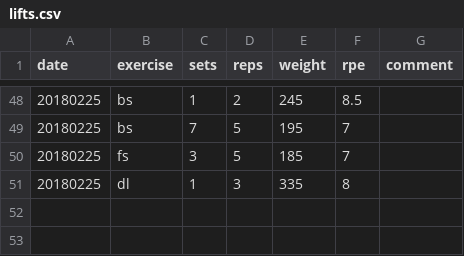
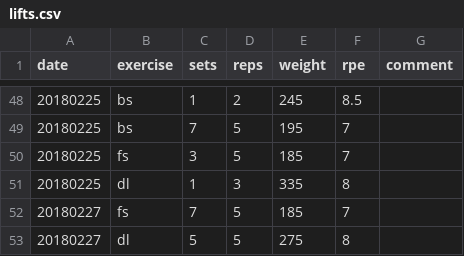
Before and after one commit to PalaceChan/Lifting, a CSV file: lifts.csv, drawn as a sheet; only a part is shown, gaps mark what is left out.

```diff
--- a/lifts.csv
+++ b/lifts.csv
@@ -51 +51,3 @@ date,exercise,sets,reps,weight,rpe,comment
 20180225,dl,1,3,335,8,
+20180227,fs,7,5,185,7,
+20180227,dl,5,5,275,8,
```
Also changed, not shown: weight.csv.
